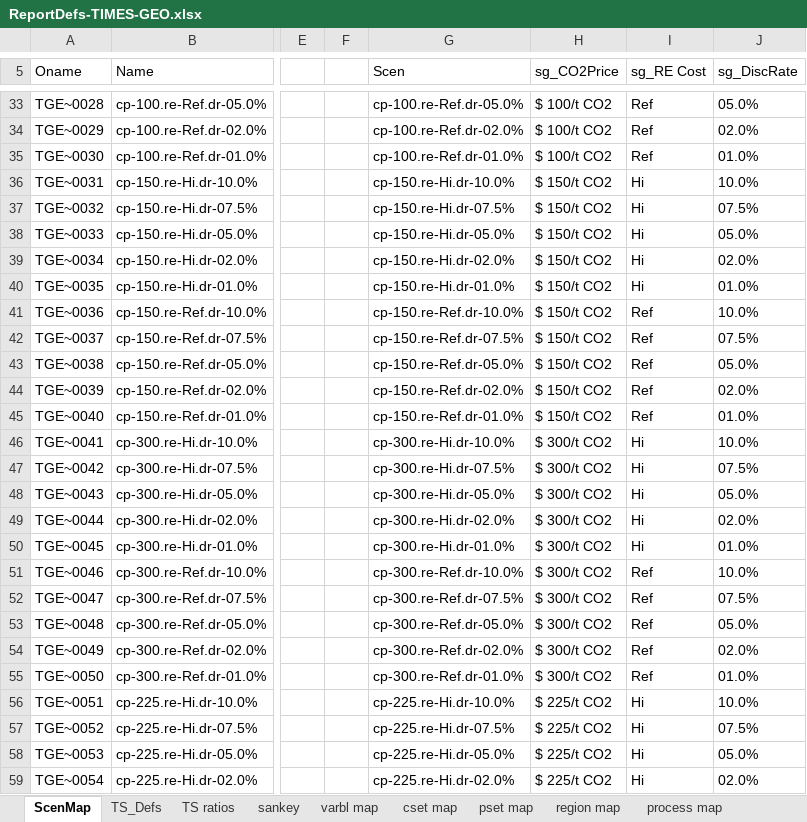
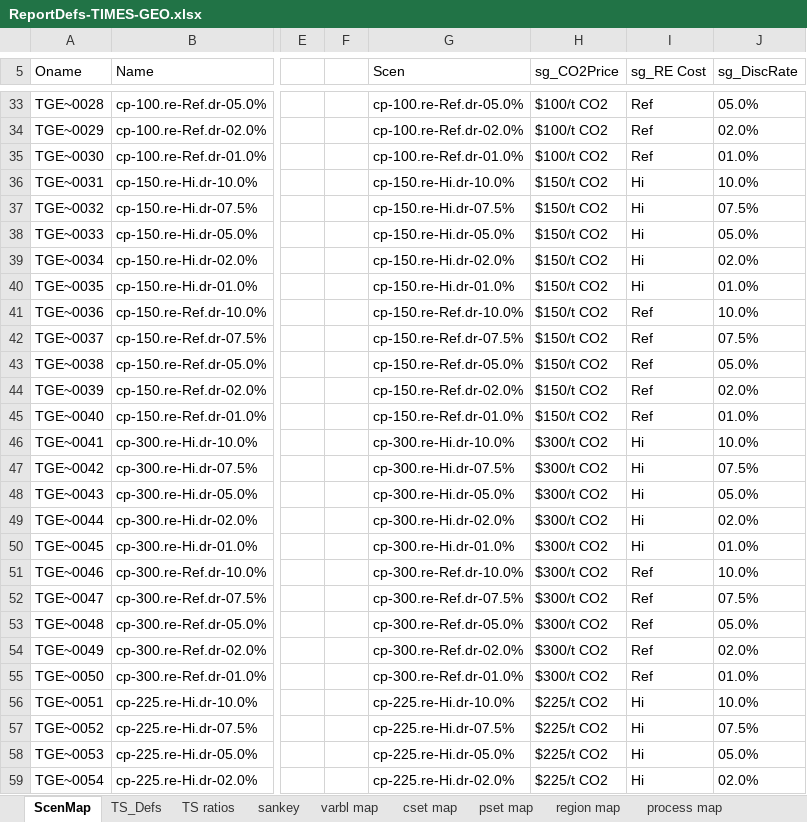
Before and after one commit to akanudia/TIMES-GEO, an Excel workbook: ReportDefs-TIMES-GEO.xlsx, sheet ScenMap, drawn as a sheet; only a part is shown, gaps mark what is left out; values as stored, in another font and other column widths than the file's, no borders; the diff covers the shown part only; the diff names each change by its address in the sheet, - before the commit and + after, or states it on an @@ line.

```diff
--- a/ReportDefs-TIMES-GEO.xlsx (sheet ScenMap)
+++ b/ReportDefs-TIMES-GEO.xlsx (sheet ScenMap)
-H33:H35 (sg_CO2Price): $ 100/t CO2
+H33:H35 (sg_CO2Price): $100/t CO2
-H36:H45 (sg_CO2Price): $ 150/t CO2
+H36:H45 (sg_CO2Price): $150/t CO2
-H46:H55 (sg_CO2Price): $ 300/t CO2
+H46:H55 (sg_CO2Price): $300/t CO2
-H56:H59 (sg_CO2Price): $ 225/t CO2
+H56:H59 (sg_CO2Price): $225/t CO2
```
Also changed, not shown: 33 edited cells elsewhere in this sheet.
